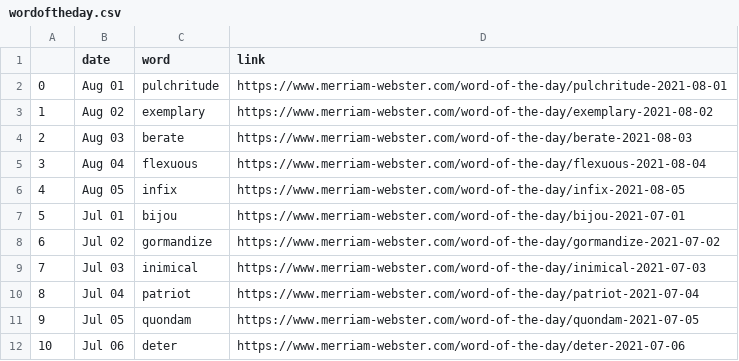
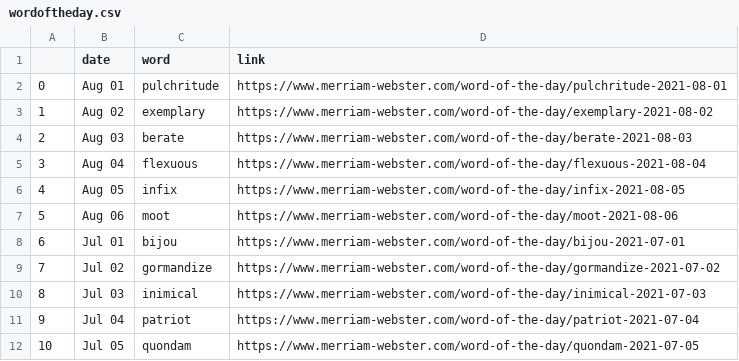
Before and after one commit to nisha5hetty/07-homework, a CSV file: wordoftheday.csv, drawn as a sheet; only a part is shown; the shorter side is filled out with more unchanged rows; addresses are those after the commit; the diff names each change by its address in the sheet, - before the commit and + after, or states it on an @@ line.

```diff
--- a/wordoftheday.csv
+++ b/wordoftheday.csv
+row 7: 5 | Aug 06 | moot | https://www.merriam-webster.com/word-of-the-day/moot-2021-08-06
@@ column A renumbered from row 8 down @@
```
